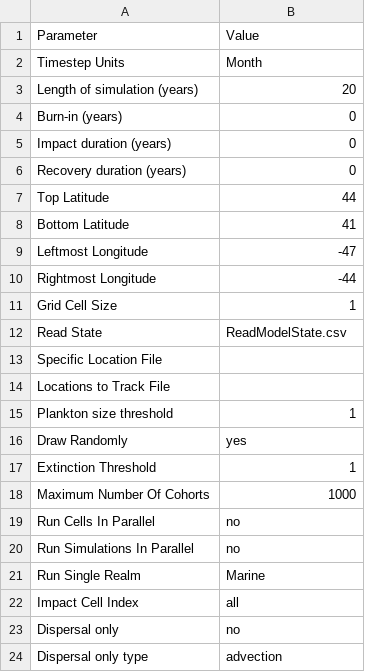
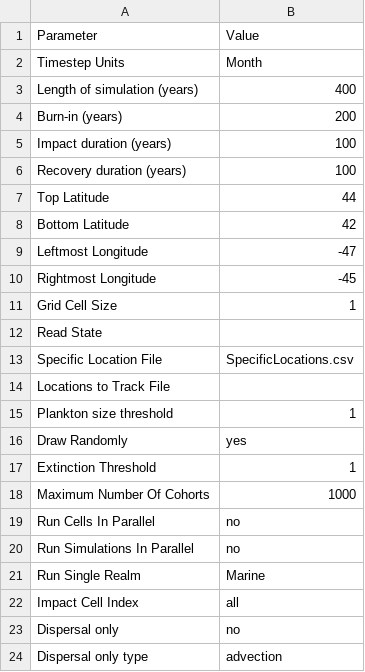
Before and after one commit to mattgoldklang/C-sharp-version-of-Madingley, a CSV file: Madingley/input/Model setup/SimulationControlParameters.csv, drawn as a sheet.

```diff
--- a/Madingley/input/Model setup/SimulationControlParameters.csv
+++ b/Madingley/input/Model setup/SimulationControlParameters.csv
@@ -2,13 +2,13 @@ Parameter,Value
 Timestep Units,Month
-Length of simulation (years),20
-Burn-in (years),0
-Impact duration (years),0
-Recovery duration (years),0
+Length of simulation (years),400
+Burn-in (years),200
+Impact duration (years),100
+Recovery duration (years),100
 Top Latitude,44
-Bottom Latitude,41
+Bottom Latitude,42
 Leftmost Longitude,-47
-Rightmost Longitude,-44
+Rightmost Longitude,-45
 Grid Cell Size,1
-Read State,ReadModelState.csv
-Specific Location File,
+Read State,
+Specific Location File,SpecificLocations.csv
 Locations to Track File,
```
Also changed, not shown: Madingley/input/Model setup/OutputControlParameters.csv, 52 other files.
